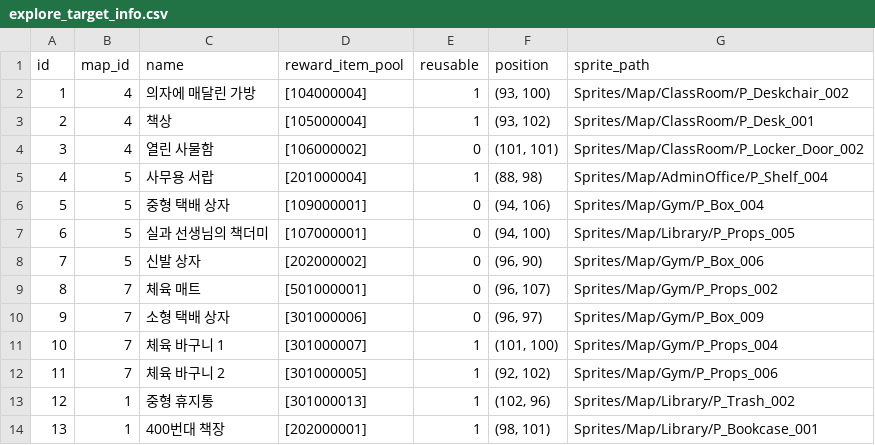
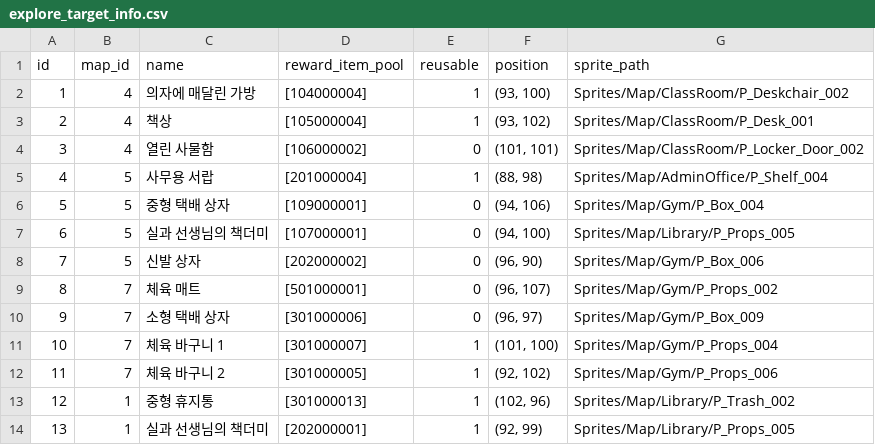
Before and after one commit to yjhan211/orbtail-server, a CSV file: network/Common/csv/explore_target_info.csv, drawn as a sheet.

```diff
--- a/network/Common/csv/explore_target_info.csv
+++ b/network/Common/csv/explore_target_info.csv
@@ -13,2 +13,2 @@ id,map_id,name,reward_item_pool,reusable,position,sprite_path
 12,1,중형 휴지통,[301000013],1,"(102, 96)",Sprites/Map/Library/P_Trash_002
-13,1,400번대 책장,[202000001],1,"(98, 101)",Sprites/Map/Library/P_Bookcase_001
+13,1,실과 선생님의 책더미,[202000001],1,"(92, 99)",Sprites/Map/Library/P_Props_005
```
Also changed, not shown: network/Common/csv/map_region.csv.
